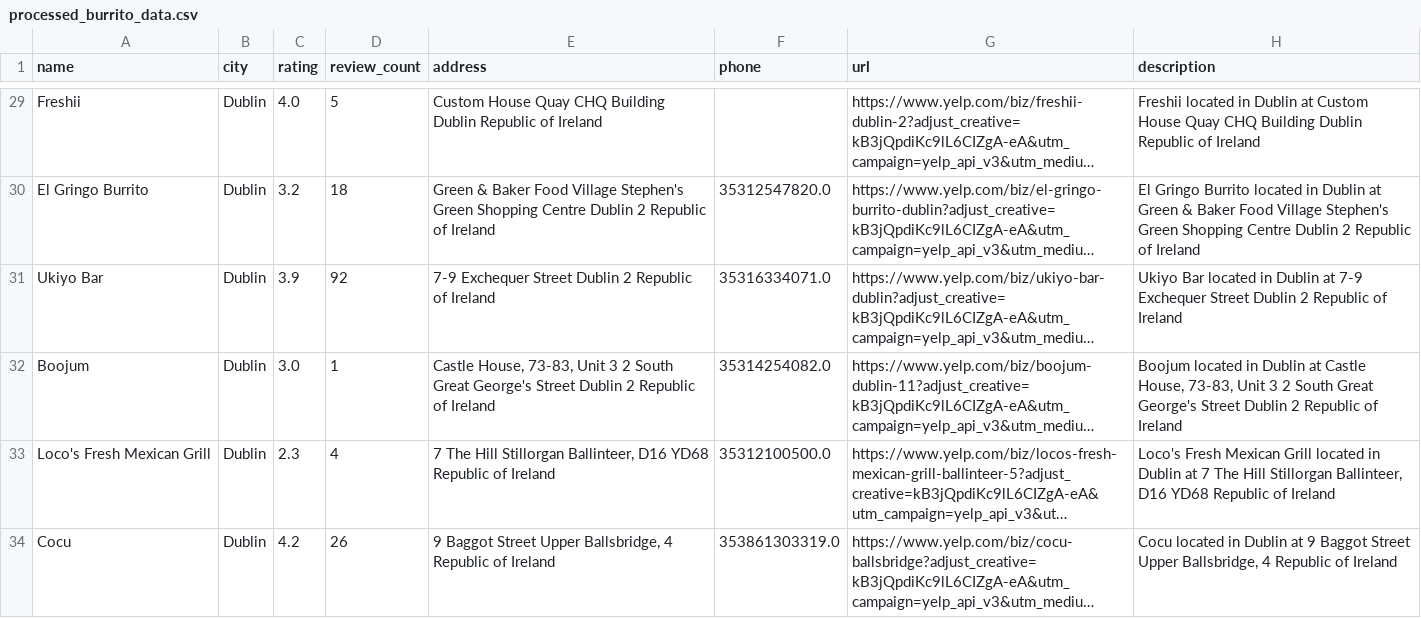
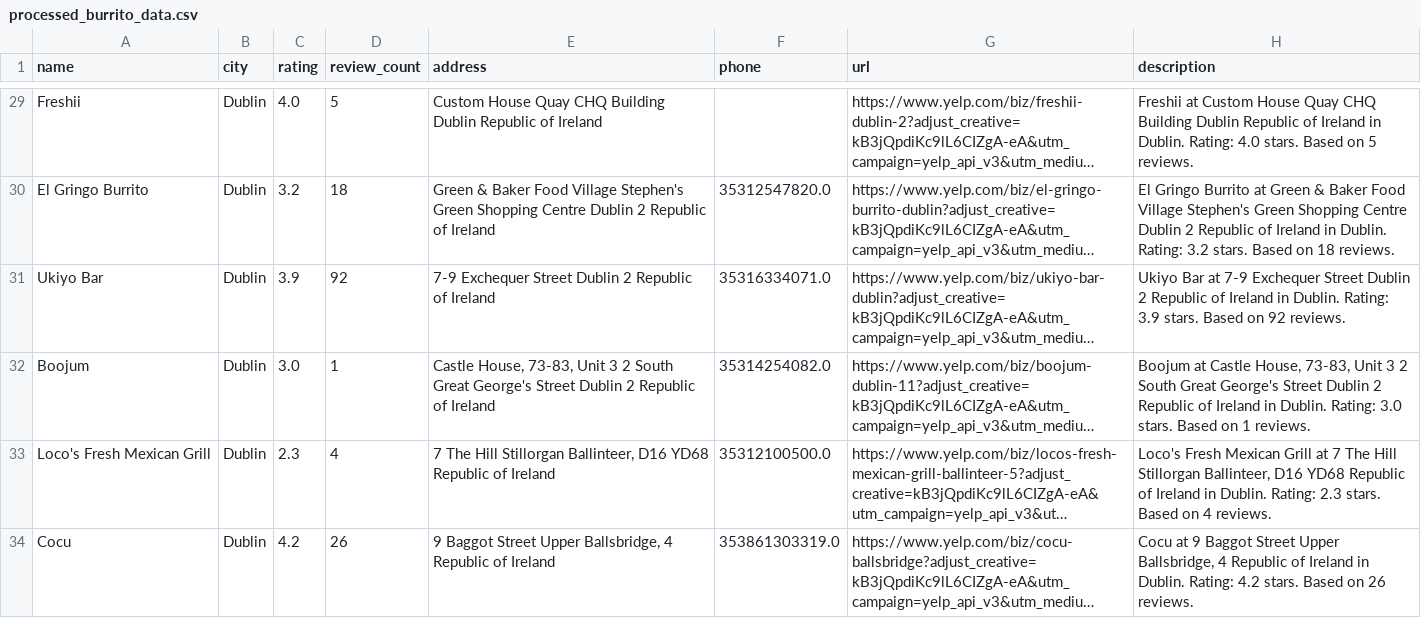
Before and after one commit to dbafromthecold/burrito-bot, a CSV file: processed_burrito_data.csv, drawn as a sheet; only a part is shown, gaps mark what is left out; long unchanged cells end in …; the diff covers the shown part only; the diff names each change by its address in the sheet, - before the commit and + after, or states it on an @@ line.

```diff
--- a/processed_burrito_data.csv
+++ b/processed_burrito_data.csv
-H29 (description): Freshii located in Dublin at Custom House Quay CHQ Building Dublin Republic of Ireland
+H29 (description): Freshii at Custom House Quay CHQ Building Dublin Republic of Ireland in Dublin. Rating: 4.0 stars. Based on 5 reviews.
-H30 (description): …Gringo Burrito located in Dublin at Green & Baker Food Village Stephen's Green Shopping Centre Dublin 2 Republic of Ireland
+H30 (description): …Gringo Burrito at Green & Baker Food Village Stephen's Green Shopping Centre Dublin 2 Republic of Ireland in Dublin. Rating: 3.2 stars. Based on 18 reviews.
-H31 (description): Ukiyo Bar located in Dublin at 7-9 Exchequer Street Dublin 2 Republic of Ireland
+H31 (description): Ukiyo Bar at 7-9 Exchequer Street Dublin 2 Republic of Ireland in Dublin. Rating: 3.9 stars. Based on 92 reviews.
-H32 (description): Boojum located in Dublin at Castle House, 73-83, Unit 3 2 South Great George's Street Dublin 2 Republic of Ireland
+H32 (description): Boojum at Castle House, 73-83, Unit 3 2 South Great George's Street Dublin 2 Republic of Ireland in Dublin. Rating: 3.0 stars. Based on 1 reviews.
-H33 (description): …Mexican Grill located in Dublin at 7 The Hill Stillorgan Ballinteer, D16 YD68 Republic of Ireland
+H33 (description): …Mexican Grill at 7 The Hill Stillorgan Ballinteer, D16 YD68 Republic of Ireland in Dublin. Rating: 2.3 stars. Based on 4 reviews.
-H34 (description): Cocu located in Dublin at 9 Baggot Street Upper Ballsbridge, 4 Republic of Ireland
+H34 (description): Cocu at 9 Baggot Street Upper Ballsbridge, 4 Republic of Ireland in Dublin. Rating: 4.2 stars. Based on 26 reviews.
```
Also changed, not shown: 44 edited cells elsewhere in this file, 5 other files.
